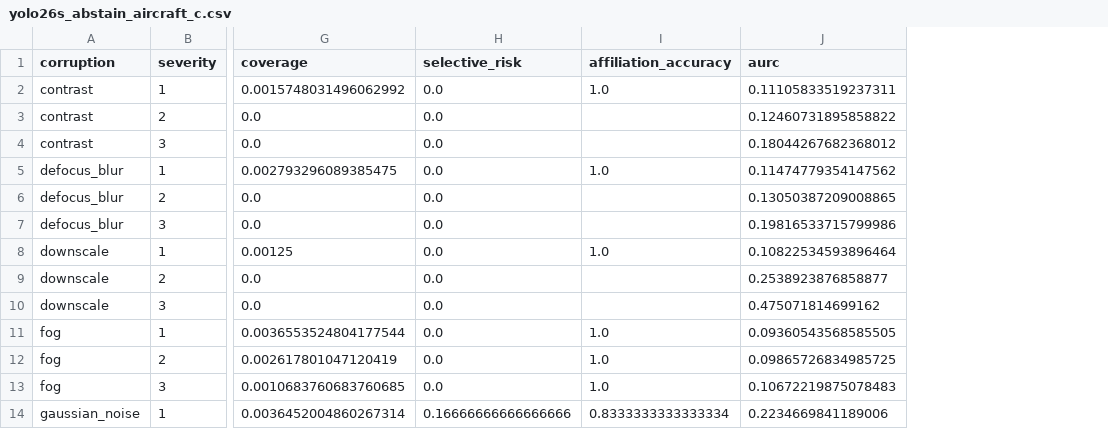
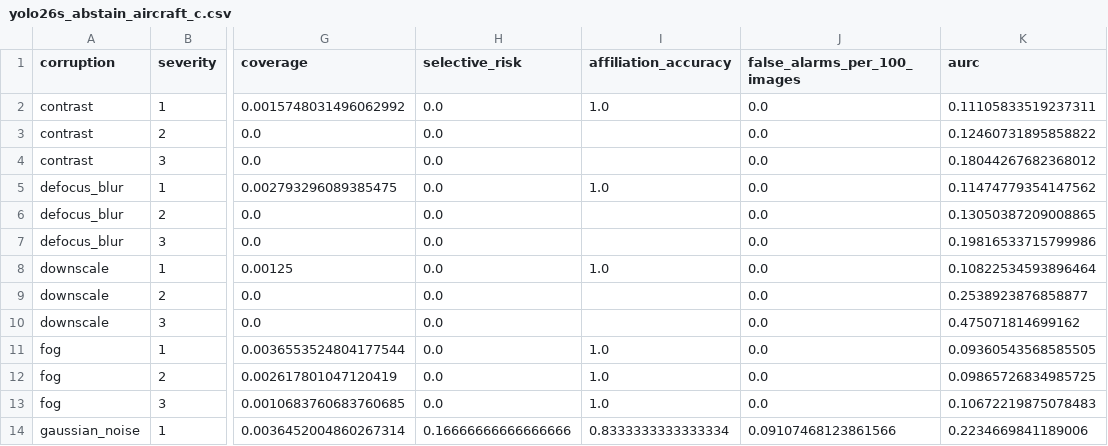
Before and after one commit to Dhananjay-Vaidya/aerovision-aircraft-detection, a CSV file: results/yolo26s_abstain_aircraft_c.csv, drawn as a sheet; only a part is shown, gaps mark what is left out; the diff names each change by its address in the sheet, - before the commit and + after, or states it on an @@ line.

```diff
--- a/results/yolo26s_abstain_aircraft_c.csv
+++ b/results/yolo26s_abstain_aircraft_c.csv
+column J (false_alarms_per_100_images), rows 2-14: 0.0 | 0.0 | 0.0 | 0.0 | 0.0 | 0.0 | 0.0 | 0.0 | 0.0 | 0.0 | 0.0 | 0.0 | 0.09107468123861566
```
Also changed, not shown: results/summary.csv, results/yolov8s_abstain_aircraft_c.csv, 18 other files.
